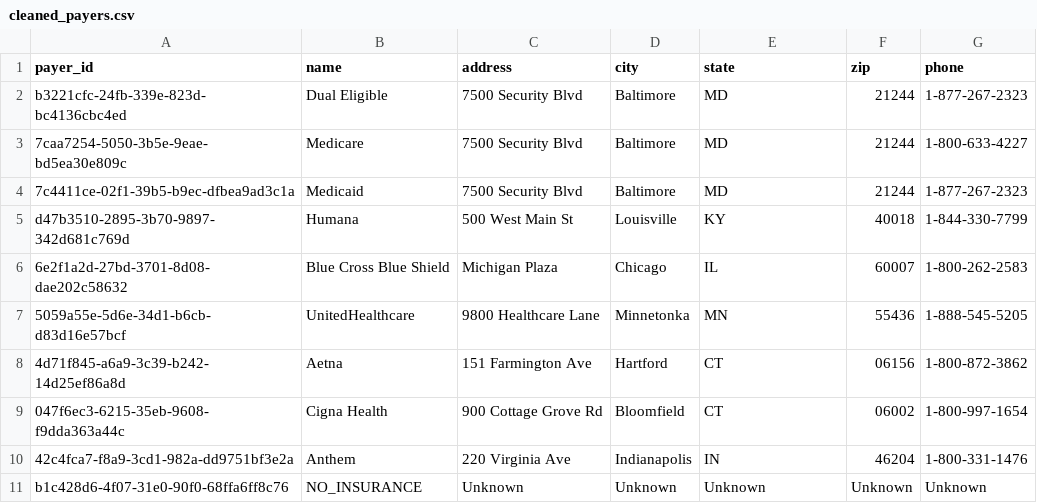
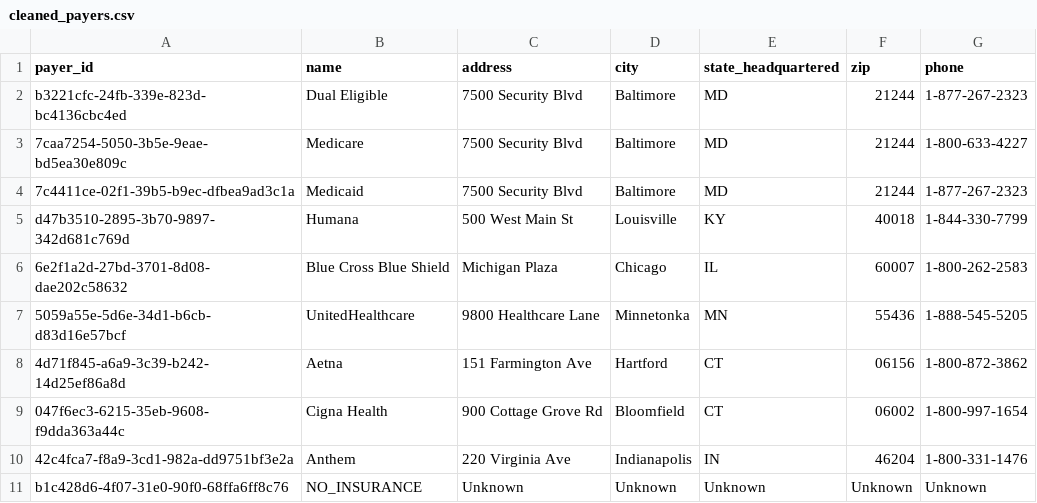
Before and after one commit to VerdyW/MGH-Hospital-BIA, a CSV file: hospital-etl/data/staging/cleaned_payers.csv, drawn as a sheet.

```diff
--- a/hospital-etl/data/staging/cleaned_payers.csv
+++ b/hospital-etl/data/staging/cleaned_payers.csv
@@ -1,2 +1,2 @@
-payer_id,name,address,city,state,zip,phone
+payer_id,name,address,city,state_headquartered,zip,phone
 b3221cfc-24fb-339e-823d-bc4136cbc4ed,Dual Eligible,7500 Security Blvd,Baltimore,MD,21244,1-877-267-2323
```
Also changed, not shown: 28 other files.
